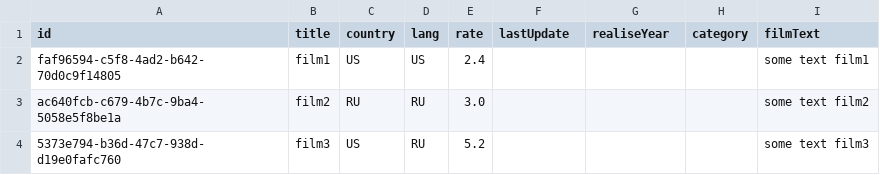
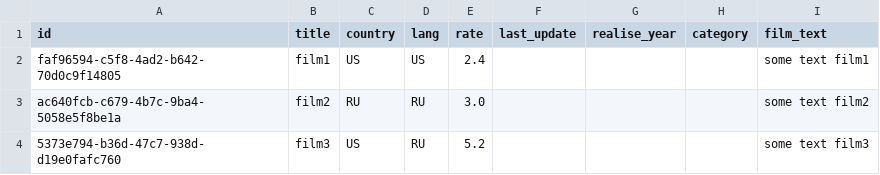
Before and after one commit to eglushenko/kinoproject, a CSV file: src/main/resources/db/data/film.csv, drawn as a sheet.

```diff
--- a/src/main/resources/db/data/film.csv
+++ b/src/main/resources/db/data/film.csv
@@ -1,2 +1,2 @@
-id;title;country;lang;rate;lastUpdate;realiseYear;category;filmText
+id;title;country;lang;rate;last_update;realise_year;category;film_text
 faf96594-c5f8-4ad2-b642-70d0c9f14805;film1;US;US;2.4;;;;some text film1
```
Also changed, not shown: src/main/resources/db/data/cast.csv, src/main/resources/db/data/country.csv, 35 other files.
